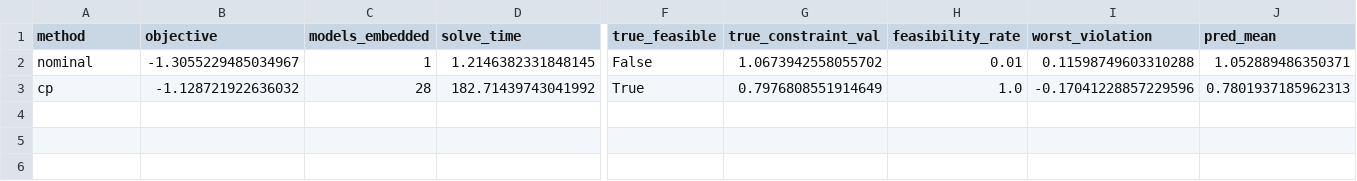
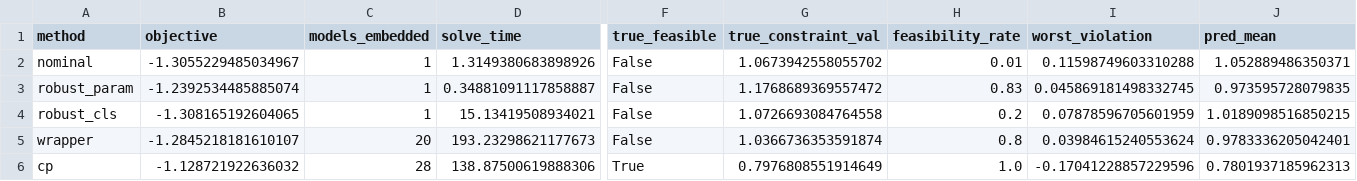
Before and after one commit to josephine-situ/robust-cl, a CSV file: results/results.csv, drawn as a sheet; only a part is shown, gaps mark what is left out; addresses are those after the commit; rows hold the shown columns only; the diff names each change by its address in the sheet, - before the commit and + after, or states it on an @@ line.

```diff
--- a/results/results.csv
+++ b/results/results.csv
-D2 (solve_time): 1.2146382331848145
+D2 (solve_time): 1.3149380683898926
+row 3: robust_param | -1.2392534485885074 | 1 | 0.34881091117858887 | False | 1.1768689369557472 | 0.83 | 0.045869181498332745 | 0.973595728079835
+row 4: robust_cls | -1.308165192604065 | 1 | 15.13419508934021 | False | 1.0726693084764558 | 0.2 | 0.07878596705601959 | 1.0189098516850215
+row 5: wrapper | -1.2845218181610107 | 20 | 193.23298621177673 | False | 1.0366736353591874 | 0.8 | 0.03984615240553624 | 0.9783336205042401
-D6 (solve_time): 182.71439743041992
+D6 (solve_time): 138.87500619888306
```
Also changed, not shown: 9 other files.
